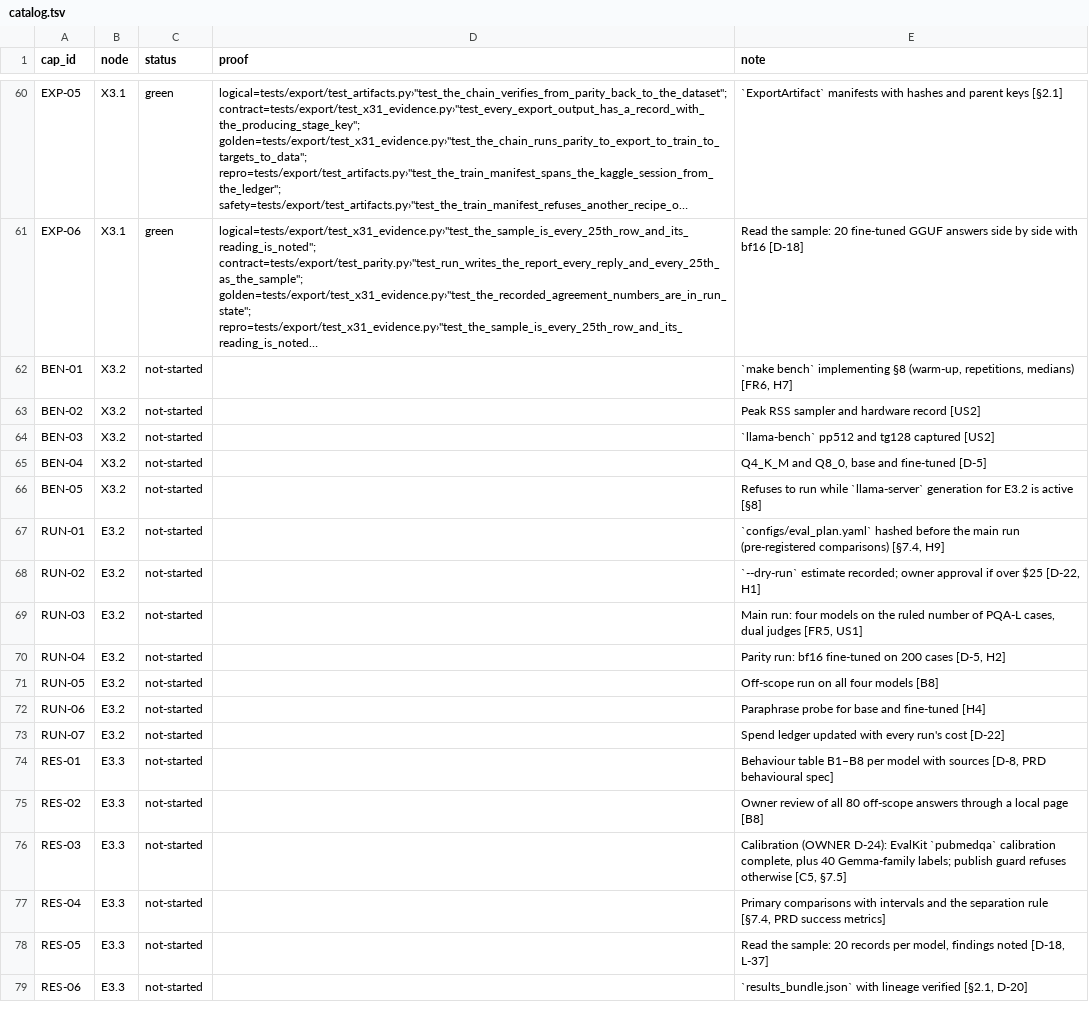
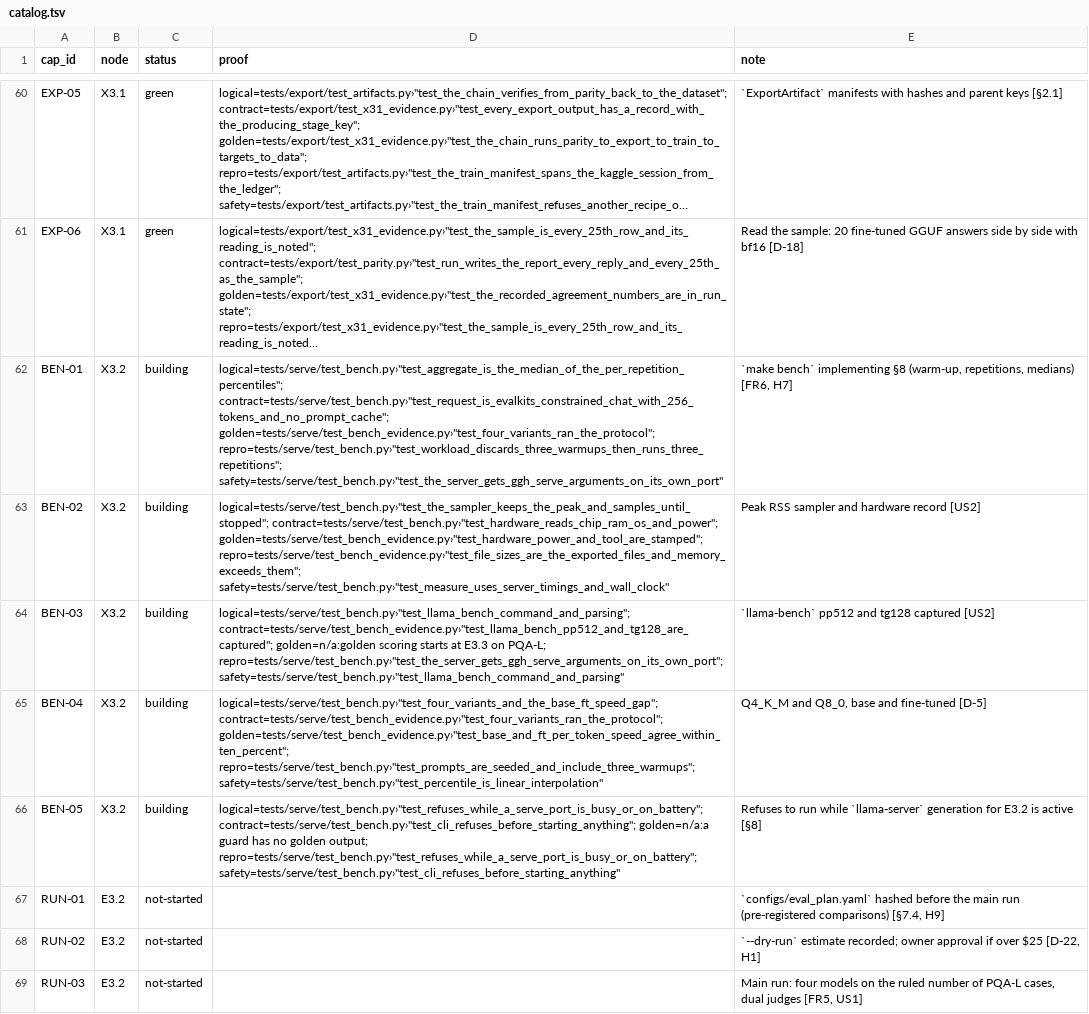
Before and after one commit to biplob819/gemma-grounded-health, a TSV file: docs/graph/catalog.tsv, drawn as a sheet; only a part is shown, gaps mark what is left out; the shorter side is filled out with more unchanged rows; long unchanged cells end in …; the diff names each change by its address in the sheet, - before the commit and + after, or states it on an @@ line.

```diff
--- a/docs/graph/catalog.tsv
+++ b/docs/graph/catalog.tsv
-C62:C66 (status): not-started
+C62:C66 (status): building
-D62 (proof): (empty)
+D62 (proof): logical=tests/serve/test_bench.py›"test_aggregate_is_the_median_of_the_per_repetition_percentiles"; contract=tests/serve/test_bench.py›"test_request_is_evalkits_constrained_chat_with_256_tokens_and_no_prompt_cache"; golden=tests/serve/test_bench_evidence.py›"test_four_variants_ran_the_protocol"; repro=tests/serve/test_bench.py›"test_workload_discards_three_warmups_then_runs_three_repetitions"; safety=tests/serve/test_bench.py›"test_the_server_gets_ggh_serve_arguments_on_its_own_port"
-D63 (proof): (empty)
+D63 (proof): logical=tests/serve/test_bench.py›"test_the_sampler_keeps_the_peak_and_samples_until_stopped"; contract=tests/serve/test_bench.py›"test_hardware_reads_chip_ram_os_and_power"; golden=tests/serve/test_bench_evidence.py›"test_hardware_power_and_tool_are_stamped"; repro=tests/serve/test_bench_evidence.py›"test_file_sizes_are_the_exported_files_and_memory_exceeds_them"; safety=tests/serve/test_bench.py›"test_measure_uses_server_timings_and_wall_clock"
-D64 (proof): (empty)
+D64 (proof): logical=tests/serve/test_bench.py›"test_llama_bench_command_and_parsing"; contract=tests/serve/test_bench_evidence.py›"test_llama_bench_pp512_and_tg128_are_captured"; golden=n/a:golden scoring starts at E3.3 on PQA-L; repro=tests/serve/test_bench.py›"test_the_server_gets_ggh_serve_arguments_on_its_own_port"; safety=tests/serve/test_bench.py›"test_llama_bench_command_and_parsing"
-D65 (proof): (empty)
+D65 (proof): logical=tests/serve/test_bench.py›"test_four_variants_and_the_base_ft_speed_gap"; contract=tests/serve/test_bench_evidence.py›"test_four_variants_ran_the_protocol"; golden=tests/serve/test_bench_evidence.py›"test_base_and_ft_per_token_speed_agree_within_ten_percent"; repro=tests/serve/test_bench.py›"test_prompts_are_seeded_and_include_three_warmups"; safety=tests/serve/test_bench.py›"test_percentile_is_linear_interpolation"
-D66 (proof): (empty)
+D66 (proof): logical=tests/serve/test_bench.py›"test_refuses_while_a_serve_port_is_busy_or_on_battery"; contract=tests/serve/test_bench.py›"test_cli_refuses_before_starting_anything"; golden=n/a:a guard has no golden output; repro=tests/serve/test_bench.py›"test_refuses_while_a_serve_port_is_busy_or_on_battery"; safety=tests/serve/test_bench.py›"test_cli_refuses_before_starting_anything"
```
Also changed, not shown: 14 other files.
